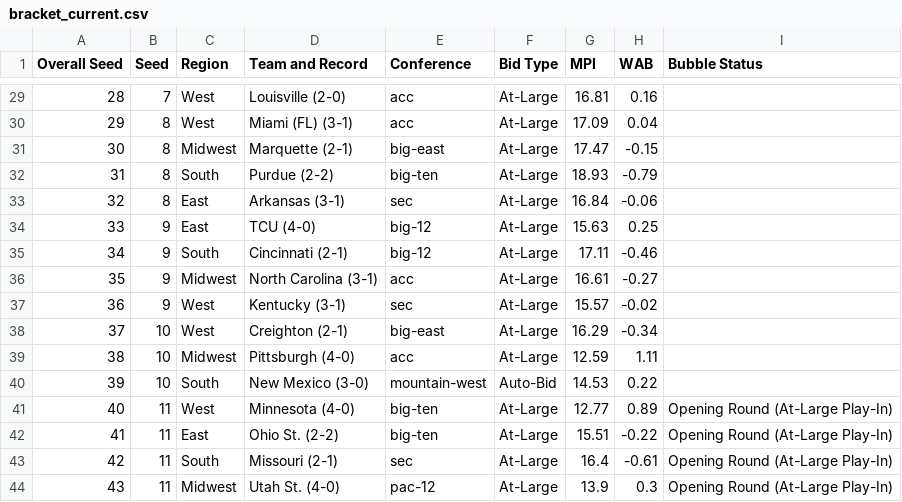
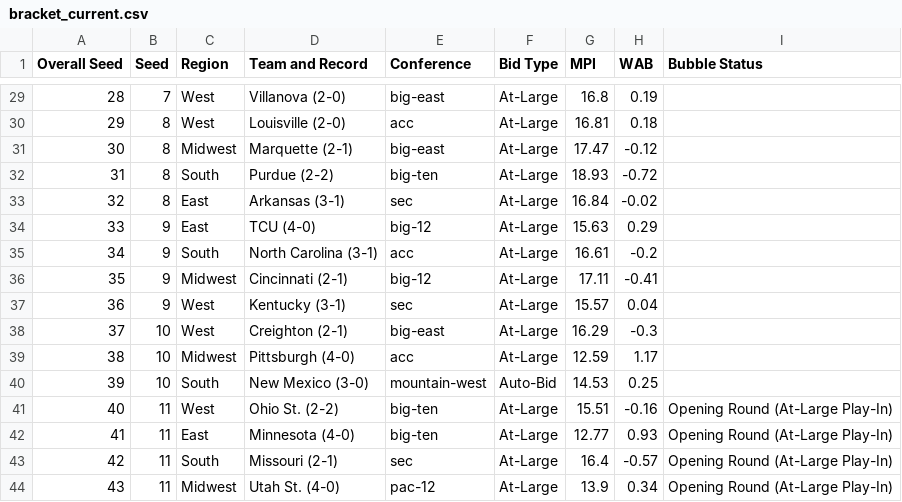
Before and after one commit to davidawilljr-eng/CBB-MPI-Model, a CSV file: data/bracket_current.csv, drawn as a sheet; only a part is shown, gaps mark what is left out; the diff covers the shown part only.

```diff
--- a/data/bracket_current.csv
+++ b/data/bracket_current.csv
@@ -29,16 +29,16 @@ Overall Seed,Seed,Region,Team and Record,Conference,Bid Type,MPI,WAB,Bubble Stat
-28,7,West,Louisville (2-0),acc,At-Large,16.81,0.16,
-29,8,West,Miami (FL) (3-1),acc,At-Large,17.09,0.04,
-30,8,Midwest,Marquette (2-1),big-east,At-Large,17.47,-0.15,
-31,8,South,Purdue (2-2),big-ten,At-Large,18.93,-0.79,
-32,8,East,Arkansas (3-1),sec,At-Large,16.84,-0.06,
-33,9,East,TCU (4-0),big-12,At-Large,15.63,0.25,
-34,9,South,Cincinnati (2-1),big-12,At-Large,17.11,-0.46,
-35,9,Midwest,North Carolina (3-1),acc,At-Large,16.61,-0.27,
-36,9,West,Kentucky (3-1),sec,At-Large,15.57,-0.02,
-37,10,West,Creighton (2-1),big-east,At-Large,16.29,-0.34,
-38,10,Midwest,Pittsburgh (4-0),acc,At-Large,12.59,1.11,
-39,10,South,New Mexico (3-0),mountain-west,Auto-Bid,14.53,0.22,
-40,11,West,Minnesota (4-0),big-ten,At-Large,12.77,0.89,Opening Round (At-Large Play-In)
-41,11,East,Ohio St. (2-2),big-ten,At-Large,15.51,-0.22,Opening Round (At-Large Play-In)
-42,11,South,Missouri (2-1),sec,At-Large,16.4,-0.61,Opening Round (At-Large Play-In)
-43,11,Midwest,Utah St. (4-0),pac-12,At-Large,13.9,0.3,Opening Round (At-Large Play-In)
+28,7,West,Villanova (2-0),big-east,At-Large,16.8,0.19,
+29,8,West,Louisville (2-0),acc,At-Large,16.81,0.18,
+30,8,Midwest,Marquette (2-1),big-east,At-Large,17.47,-0.12,
+31,8,South,Purdue (2-2),big-ten,At-Large,18.93,-0.72,
+32,8,East,Arkansas (3-1),sec,At-Large,16.84,-0.02,
+33,9,East,TCU (4-0),big-12,At-Large,15.63,0.29,
+34,9,South,North Carolina (3-1),acc,At-Large,16.61,-0.2,
+35,9,Midwest,Cincinnati (2-1),big-12,At-Large,17.11,-0.41,
+36,9,West,Kentucky (3-1),sec,At-Large,15.57,0.04,
+37,10,West,Creighton (2-1),big-east,At-Large,16.29,-0.3,
+38,10,Midwest,Pittsburgh (4-0),acc,At-Large,12.59,1.17,
+39,10,South,New Mexico (3-0),mountain-west,Auto-Bid,14.53,0.25,
+40,11,West,Ohio St. (2-2),big-ten,At-Large,15.51,-0.16,Opening Round (At-Large Play-In)
+41,11,East,Minnesota (4-0),big-ten,At-Large,12.77,0.93,Opening Round (At-Large Play-In)
+42,11,South,Missouri (2-1),sec,At-Large,16.4,-0.57,Opening Round (At-Large Play-In)
+43,11,Midwest,Utah St. (4-0),pac-12,At-Large,13.9,0.34,Opening Round (At-Large Play-In)
```
Also changed, not shown: 73 edited cells elsewhere in this file, data/bracket_projected.csv, data/ratings.csv, 1 other file.
